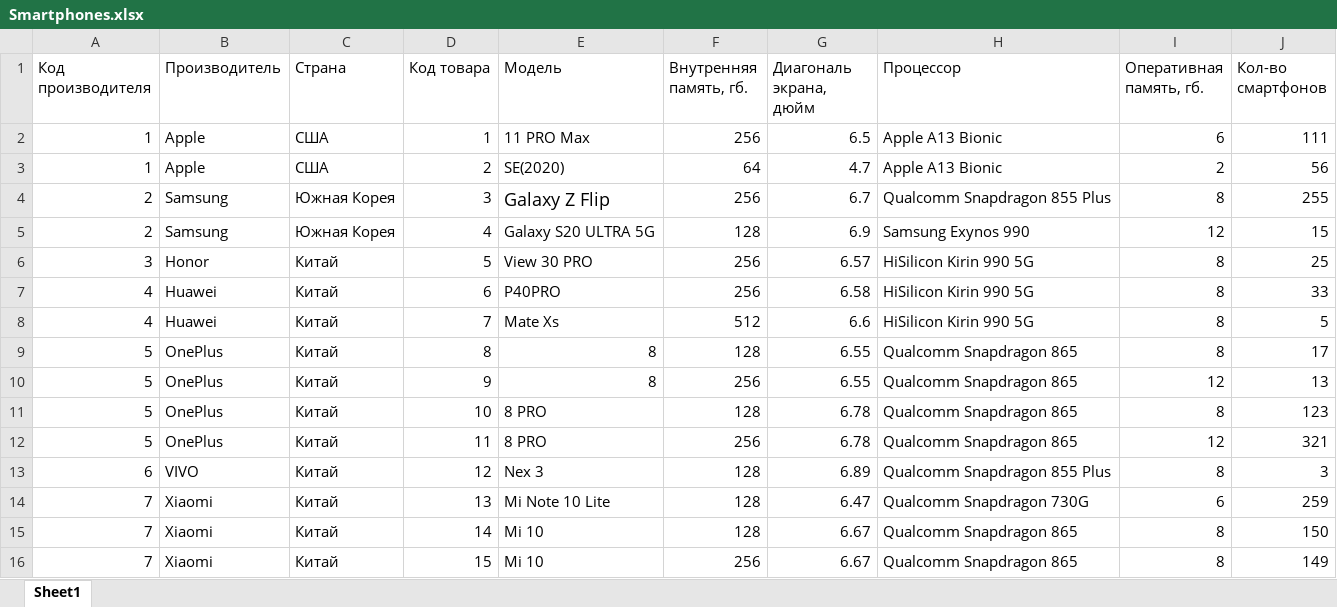
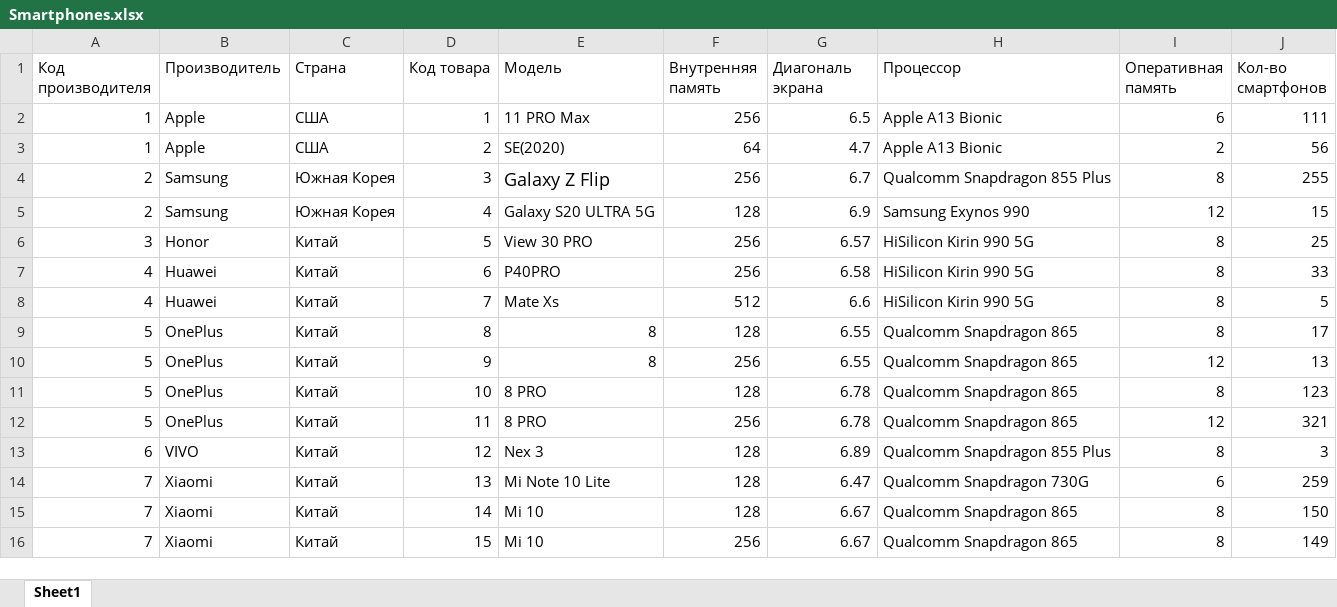
Before and after one commit to GypsyJR777/HSEProject, an Excel workbook: Data/Smartphones.xlsx, sheet Sheet1, drawn as a sheet; values as stored, in another font and other column widths than the file's, no borders; the diff names each change by its address in the sheet, - before the commit and + after, or states it on an @@ line.

Commit message:
datas

```diff
--- a/Data/Smartphones.xlsx (sheet Sheet1)
+++ b/Data/Smartphones.xlsx (sheet Sheet1)
-F1: Внутренняя память, гб.
+F1: Внутренняя память
-G1: Диагональ экрана, дюйм
+G1: Диагональ экрана
-I1: Оперативная память, гб.
+I1: Оперативная память
```
Also changed, not shown: 4 other files.
